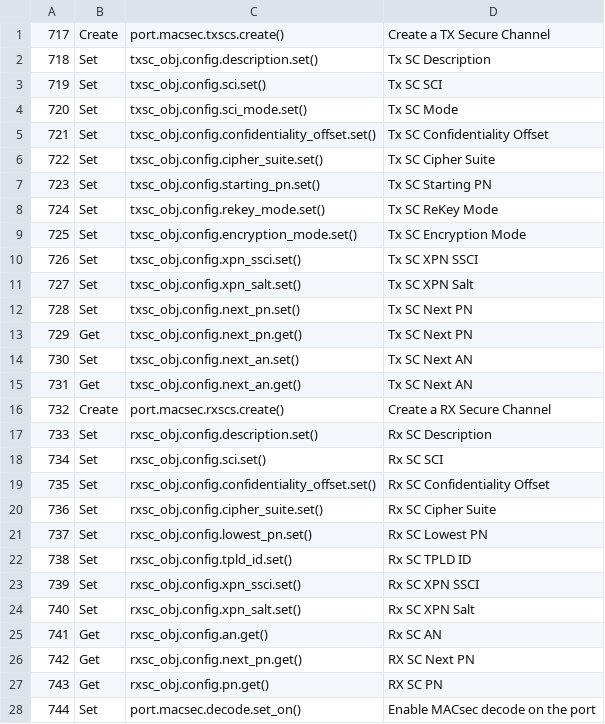
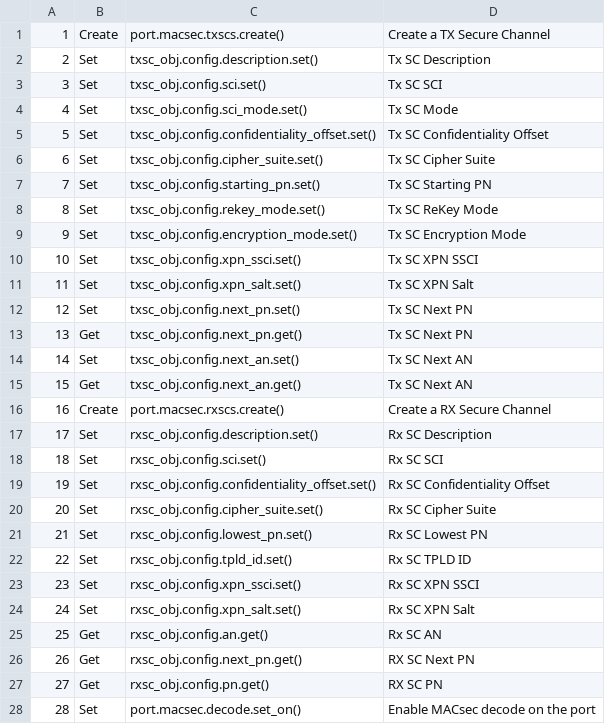
Before and after one commit to xenanetworks/tdl-xoa-driver, a CSV file: docs/source/api_ref/hli/ports/ports_macsec.csv, drawn as a sheet; only a part is shown; the diff covers the shown part only.

```diff
--- a/docs/source/api_ref/hli/ports/ports_macsec.csv
+++ b/docs/source/api_ref/hli/ports/ports_macsec.csv
@@ -1,28 +1,28 @@
-"717","Create","port.macsec.txscs.create()","Create a TX Secure Channel"
-"718","Set","txsc_obj.config.description.set()","Tx SC Description"
-"719","Set","txsc_obj.config.sci.set()","Tx SC SCI"
-"720","Set","txsc_obj.config.sci_mode.set()","Tx SC Mode"
-"721","Set","txsc_obj.config.confidentiality_offset.set()","Tx SC Confidentiality Offset"
-"722","Set","txsc_obj.config.cipher_suite.set()","Tx SC Cipher Suite"
-"723","Set","txsc_obj.config.starting_pn.set()","Tx SC Starting PN"
-"724","Set","txsc_obj.config.rekey_mode.set()","Tx SC ReKey Mode"
-"725","Set","txsc_obj.config.encryption_mode.set()","Tx SC Encryption Mode"
-"726","Set","txsc_obj.config.xpn_ssci.set()","Tx SC XPN SSCI"
-"727","Set","txsc_obj.config.xpn_salt.set()","Tx SC XPN Salt"
-"728","Set","txsc_obj.config.next_pn.set()","Tx SC Next PN"
-"729","Get","txsc_obj.config.next_pn.get()","Tx SC Next PN"
-"730","Set","txsc_obj.config.next_an.set()","Tx SC Next AN"
-"731","Get","txsc_obj.config.next_an.get()","Tx SC Next AN"
-"732","Create","port.macsec.rxscs.create()","Create a RX Secure Channel"
-"733","Set","rxsc_obj.config.description.set()","Rx SC Description"
-"734","Set","rxsc_obj.config.sci.set()","Rx SC SCI"
-"735","Set","rxsc_obj.config.confidentiality_offset.set()","Rx SC Confidentiality Offset"
-"736","Set","rxsc_obj.config.cipher_suite.set()","Rx SC Cipher Suite"
-"737","Set","rxsc_obj.config.lowest_pn.set()","Rx SC Lowest PN"
-"738","Set","rxsc_obj.config.tpld_id.set()","Rx SC TPLD ID"
-"739","Set","rxsc_obj.config.xpn_ssci.set()","Rx SC XPN SSCI"
-"740","Set","rxsc_obj.config.xpn_salt.set()","Rx SC XPN Salt"
-"741","Get","rxsc_obj.config.an.get()","Rx SC AN"
-"742","Get","rxsc_obj.config.next_pn.get()","RX SC Next PN"
-"743","Get","rxsc_obj.config.pn.get()","RX SC PN"
-"744","Set","port.macsec.decode.set_on()","Enable MACsec decode on the port"
+"1","Create","port.macsec.txscs.create()","Create a TX Secure Channel"
+"2","Set","txsc_obj.config.description.set()","Tx SC Description"
+"3","Set","txsc_obj.config.sci.set()","Tx SC SCI"
+"4","Set","txsc_obj.config.sci_mode.set()","Tx SC Mode"
+"5","Set","txsc_obj.config.confidentiality_offset.set()","Tx SC Confidentiality Offset"
+"6","Set","txsc_obj.config.cipher_suite.set()","Tx SC Cipher Suite"
+"7","Set","txsc_obj.config.starting_pn.set()","Tx SC Starting PN"
+"8","Set","txsc_obj.config.rekey_mode.set()","Tx SC ReKey Mode"
+"9","Set","txsc_obj.config.encryption_mode.set()","Tx SC Encryption Mode"
+"10","Set","txsc_obj.config.xpn_ssci.set()","Tx SC XPN SSCI"
+"11","Set","txsc_obj.config.xpn_salt.set()","Tx SC XPN Salt"
+"12","Set","txsc_obj.config.next_pn.set()","Tx SC Next PN"
+"13","Get","txsc_obj.config.next_pn.get()","Tx SC Next PN"
+"14","Set","txsc_obj.config.next_an.set()","Tx SC Next AN"
+"15","Get","txsc_obj.config.next_an.get()","Tx SC Next AN"
+"16","Create","port.macsec.rxscs.create()","Create a RX Secure Channel"
+"17","Set","rxsc_obj.config.description.set()","Rx SC Description"
+"18","Set","rxsc_obj.config.sci.set()","Rx SC SCI"
+"19","Set","rxsc_obj.config.confidentiality_offset.set()","Rx SC Confidentiality Offset"
+"20","Set","rxsc_obj.config.cipher_suite.set()","Rx SC Cipher Suite"
+"21","Set","rxsc_obj.config.lowest_pn.set()","Rx SC Lowest PN"
+"22","Set","rxsc_obj.config.tpld_id.set()","Rx SC TPLD ID"
+"23","Set","rxsc_obj.config.xpn_ssci.set()","Rx SC XPN SSCI"
+"24","Set","rxsc_obj.config.xpn_salt.set()","Rx SC XPN Salt"
+"25","Get","rxsc_obj.config.an.get()","Rx SC AN"
+"26","Get","rxsc_obj.config.next_pn.get()","RX SC Next PN"
+"27","Get","rxsc_obj.config.pn.get()","RX SC PN"
+"28","Set","port.macsec.decode.set_on()","Enable MACsec decode on the port"
```
Also changed, not shown: 9 edited cells elsewhere in this file, docs/source/api_ref/hli/ports/ports_chimera.csv, docs/source/api_ref/hli/ports/ports_lldp.csv, 24 other files.
